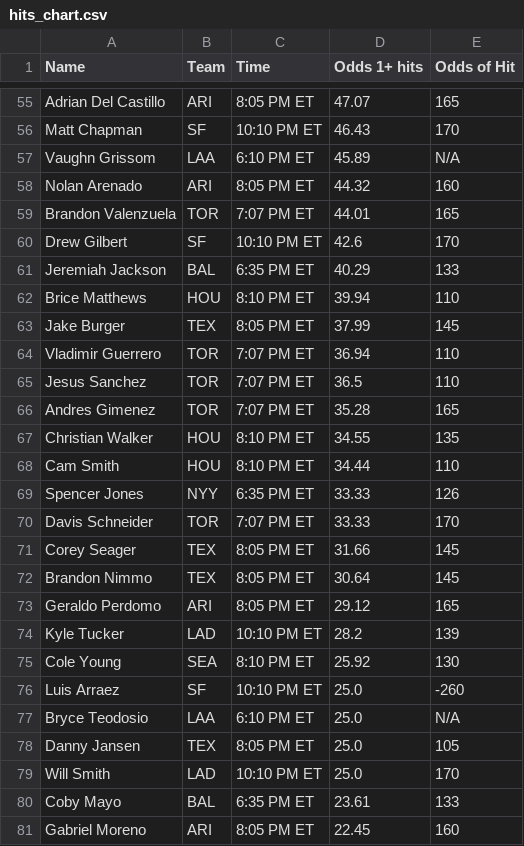
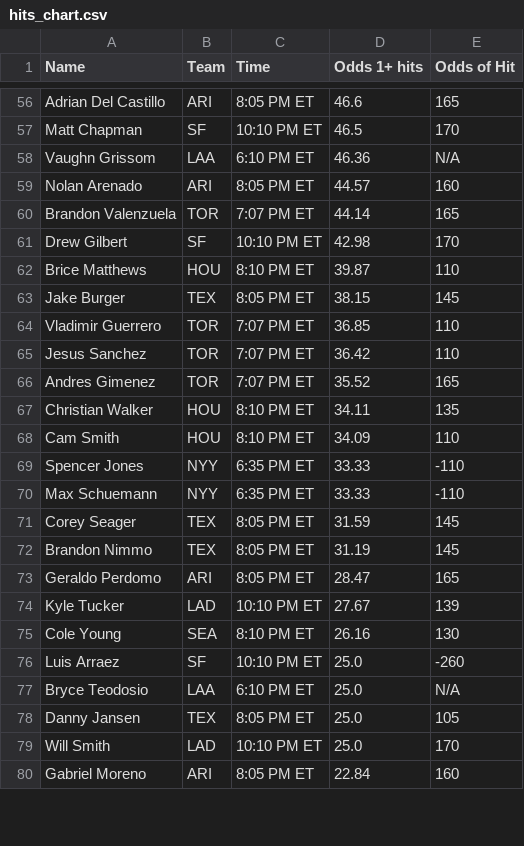
Before and after one commit to bena618/MLB_Models, a CSV file: Outputs/hits_chart.csv, drawn as a sheet; only a part is shown, gaps mark what is left out; removed rows and columns are numbered as before the commit, all else as after; the diff covers the shown part only; the diff names each change by its address in the sheet, - before the commit and + after, or states it on an @@ line.

```diff
--- a/Outputs/hits_chart.csv
+++ b/Outputs/hits_chart.csv
-D56 (Odds 1+ hits): 47.07
+D56 (Odds 1+ hits): 46.6
-D57 (Odds 1+ hits): 46.43
+D57 (Odds 1+ hits): 46.5
-D58 (Odds 1+ hits): 45.89
+D58 (Odds 1+ hits): 46.36
-D59 (Odds 1+ hits): 44.32
+D59 (Odds 1+ hits): 44.57
-D60 (Odds 1+ hits): 44.01
+D60 (Odds 1+ hits): 44.14
-D61 (Odds 1+ hits): 42.6
+D61 (Odds 1+ hits): 42.98
-row 61: Jeremiah Jackson | BAL | 6:35 PM ET | 40.29 | 133
-D62 (Odds 1+ hits): 39.94
+D62 (Odds 1+ hits): 39.87
-D63 (Odds 1+ hits): 37.99
+D63 (Odds 1+ hits): 38.15
-D64 (Odds 1+ hits): 36.94
+D64 (Odds 1+ hits): 36.85
-D65 (Odds 1+ hits): 36.5
+D65 (Odds 1+ hits): 36.42
-D66 (Odds 1+ hits): 35.28
+D66 (Odds 1+ hits): 35.52
-D67 (Odds 1+ hits): 34.55
+D67 (Odds 1+ hits): 34.11
-D68 (Odds 1+ hits): 34.44
+D68 (Odds 1+ hits): 34.09
-E69 (Odds of Hit): 126
+E69 (Odds of Hit): -110
-row 70: Davis Schneider | TOR | 7:07 PM ET | 33.33 | 170
+row 70: Max Schuemann | NYY | 6:35 PM ET | 33.33 | -110
-D71 (Odds 1+ hits): 31.66
+D71 (Odds 1+ hits): 31.59
-D72 (Odds 1+ hits): 30.64
+D72 (Odds 1+ hits): 31.19
-D73 (Odds 1+ hits): 29.12
+D73 (Odds 1+ hits): 28.47
-D74 (Odds 1+ hits): 28.2
+D74 (Odds 1+ hits): 27.67
-D75 (Odds 1+ hits): 25.92
+D75 (Odds 1+ hits): 26.16
-row 80: Coby Mayo | BAL | 6:35 PM ET | 23.61 | 133
-D80 (Odds 1+ hits): 22.45
+D80 (Odds 1+ hits): 22.84
```
Also changed, not shown: 10 added rows, 9 removed rows and 57 edited cells elsewhere in this file, 4 other files.
